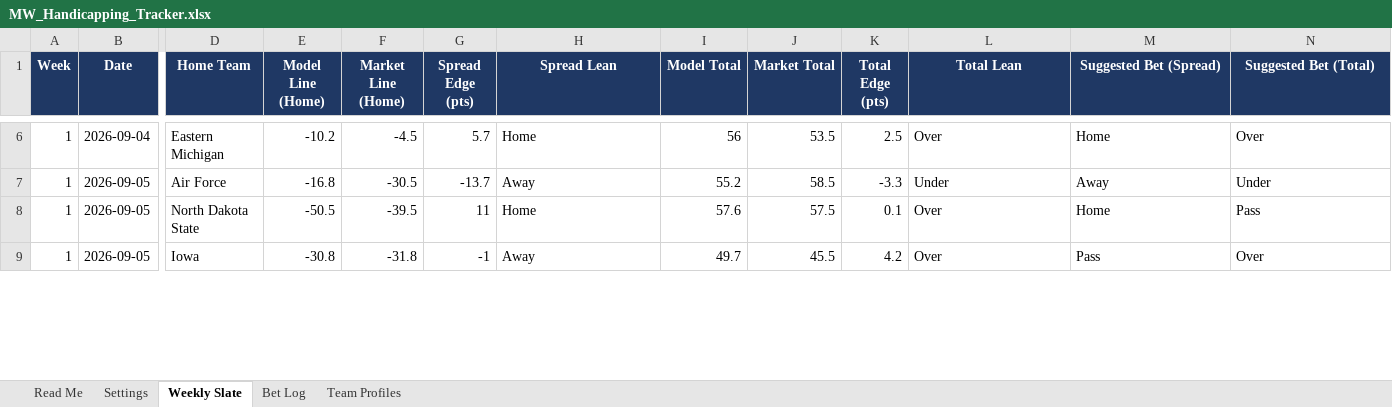
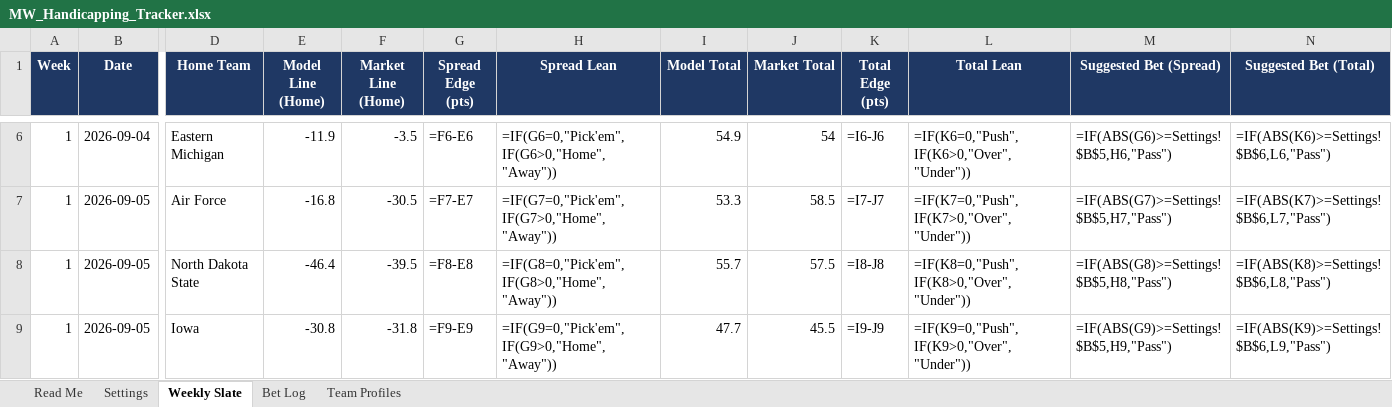
Before and after one commit to colea223/mdubcapping, an Excel workbook: excel/MW_Handicapping_Tracker.xlsx, sheet Weekly Slate, drawn as a sheet; only a part is shown, gaps mark what is left out; values as stored, in another font and other column widths than the file's, no borders; formulas without a stored value are shown as written; conditional formats not drawn; the diff covers the shown part only; the diff names each change by its address in the sheet, - before the commit and + after, or states it on an @@ line.

```diff
--- a/excel/MW_Handicapping_Tracker.xlsx (sheet Weekly Slate)
+++ b/excel/MW_Handicapping_Tracker.xlsx (sheet Weekly Slate)
-E6 (Model Line (Home)): -10.2
+E6 (Model Line (Home)): -11.9
-F6 (Market Line (Home)): -4.5
+F6 (Market Line (Home)): -3.5
-G6 (Spread Edge (pts)): 5.7
+G6 (Spread Edge (pts)): =F6-E6
-H6 (Spread Lean): Home
+H6 (Spread Lean): =IF(G6=0,"Pick'em",IF(G6>0,"Home","Away"))
-I6 (Model Total): 56
+I6 (Model Total): 54.9
-J6 (Market Total): 53.5
+J6 (Market Total): 54
-K6 (Total Edge (pts)): 2.5
+K6 (Total Edge (pts)): =I6-J6
-L6 (Total Lean): Over
+L6 (Total Lean): =IF(K6=0,"Push",IF(K6>0,"Over","Under"))
-M6 (Suggested Bet (Spread)): Home
+M6 (Suggested Bet (Spread)): =IF(ABS(G6)>=Settings!$B$5,H6,"Pass")
-N6 (Suggested Bet (Total)): Over
+N6 (Suggested Bet (Total)): =IF(ABS(K6)>=Settings!$B$6,L6,"Pass")
-G7 (Spread Edge (pts)): -13.7
+G7 (Spread Edge (pts)): =F7-E7
-H7 (Spread Lean): Away
+H7 (Spread Lean): =IF(G7=0,"Pick'em",IF(G7>0,"Home","Away"))
-I7 (Model Total): 55.2
+I7 (Model Total): 53.3
-K7 (Total Edge (pts)): -3.3
+K7 (Total Edge (pts)): =I7-J7
-L7 (Total Lean): Under
+L7 (Total Lean): =IF(K7=0,"Push",IF(K7>0,"Over","Under"))
-M7 (Suggested Bet (Spread)): Away
+M7 (Suggested Bet (Spread)): =IF(ABS(G7)>=Settings!$B$5,H7,"Pass")
-N7 (Suggested Bet (Total)): Under
+N7 (Suggested Bet (Total)): =IF(ABS(K7)>=Settings!$B$6,L7,"Pass")
-E8 (Model Line (Home)): -50.5
+E8 (Model Line (Home)): -46.4
-G8 (Spread Edge (pts)): 11
+G8 (Spread Edge (pts)): =F8-E8
-H8 (Spread Lean): Home
+H8 (Spread Lean): =IF(G8=0,"Pick'em",IF(G8>0,"Home","Away"))
-I8 (Model Total): 57.6
+I8 (Model Total): 55.7
-K8 (Total Edge (pts)): 0.1
+K8 (Total Edge (pts)): =I8-J8
-L8 (Total Lean): Over
+L8 (Total Lean): =IF(K8=0,"Push",IF(K8>0,"Over","Under"))
-M8 (Suggested Bet (Spread)): Home
+M8 (Suggested Bet (Spread)): =IF(ABS(G8)>=Settings!$B$5,H8,"Pass")
-N8 (Suggested Bet (Total)): Pass
+N8 (Suggested Bet (Total)): =IF(ABS(K8)>=Settings!$B$6,L8,"Pass")
-G9 (Spread Edge (pts)): -1
+G9 (Spread Edge (pts)): =F9-E9
-H9 (Spread Lean): Away
+H9 (Spread Lean): =IF(G9=0,"Pick'em",IF(G9>0,"Home","Away"))
-I9 (Model Total): 49.7
+I9 (Model Total): 47.7
-K9 (Total Edge (pts)): 4.2
+K9 (Total Edge (pts)): =I9-J9
-L9 (Total Lean): Over
+L9 (Total Lean): =IF(K9=0,"Push",IF(K9>0,"Over","Under"))
-M9 (Suggested Bet (Spread)): Pass
+M9 (Suggested Bet (Spread)): =IF(ABS(G9)>=Settings!$B$5,H9,"Pass")
-N9 (Suggested Bet (Total)): Over
+N9 (Suggested Bet (Total)): =IF(ABS(K9)>=Settings!$B$6,L9,"Pass")
```
Also changed, not shown: 1 added row, 1 removed row and 72 edited cells elsewhere in this sheet, sheet Bet Log, sheet Team Profiles, 6 other files.
